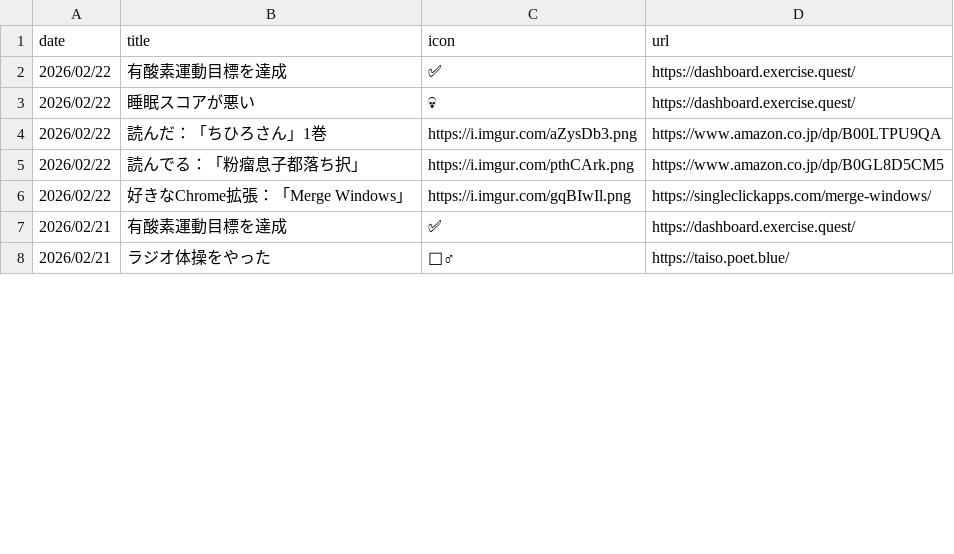
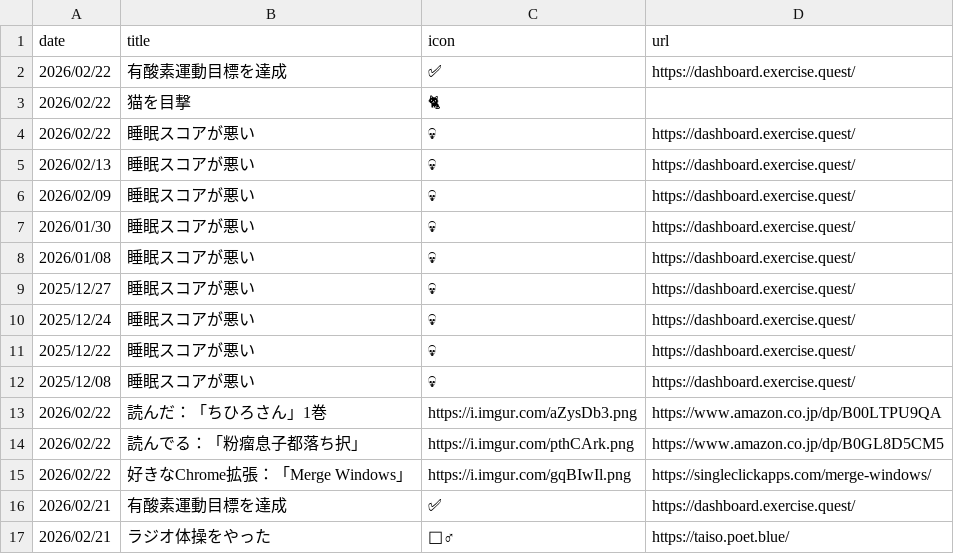
Before and after one commit to gojiroma/diary, a CSV file: icons.csv, drawn as a sheet; only a part is shown; the diff names each change by its address in the sheet, - before the commit and + after, or states it on an @@ line.

```diff
--- a/icons.csv
+++ b/icons.csv
+row 3: 2026/02/22 | 猫を目撃 | 🐈
+row 5: 2026/02/13 | 睡眠スコアが悪い | 💀 | https://dashboard.exercise.quest/
+row 6: 2026/02/09 | 睡眠スコアが悪い | 💀 | https://dashboard.exercise.quest/
+row 7: 2026/01/30 | 睡眠スコアが悪い | 💀 | https://dashboard.exercise.quest/
+row 8: 2026/01/08 | 睡眠スコアが悪い | 💀 | https://dashboard.exercise.quest/
+row 9: 2025/12/27 | 睡眠スコアが悪い | 💀 | https://dashboard.exercise.quest/
+row 10: 2025/12/24 | 睡眠スコアが悪い | 💀 | https://dashboard.exercise.quest/
+row 11: 2025/12/22 | 睡眠スコアが悪い | 💀 | https://dashboard.exercise.quest/
+row 12: 2025/12/08 | 睡眠スコアが悪い | 💀 | https://dashboard.exercise.quest/
```
